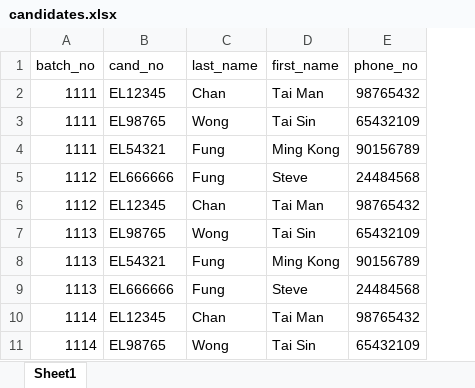
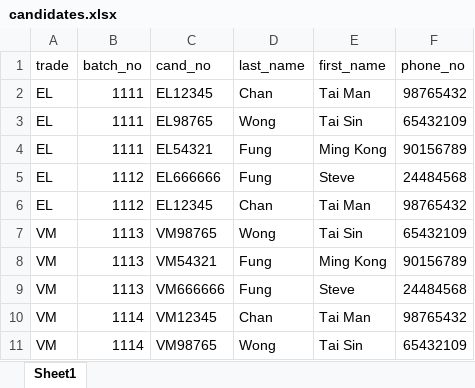
Before and after one commit to stevemkf/Online_MC_Test, an Excel workbook: candidates.xlsx, sheet Sheet1, drawn as a sheet; values as stored, in another font and other column widths than the file's, no borders; addresses are those after the commit; the diff names each change by its address in the sheet, - before the commit and + after, or states it on an @@ line.

Commit message:
19-Apr-2024: Rewrite the app to support multiplex trades.

```diff
--- a/candidates.xlsx (sheet Sheet1)
+++ b/candidates.xlsx (sheet Sheet1)
+column A (trade), rows 2-11: EL | EL | EL | EL | EL | VM | VM | VM | VM | VM
-C7 (cand_no): EL98765
+C7 (cand_no): VM98765
-C8 (cand_no): EL54321
+C8 (cand_no): VM54321
-C9 (cand_no): EL666666
+C9 (cand_no): VM666666
-C10 (cand_no): EL12345
+C10 (cand_no): VM12345
-C11 (cand_no): EL98765
+C11 (cand_no): VM98765
```
Also changed, not shown: 15 other files.
